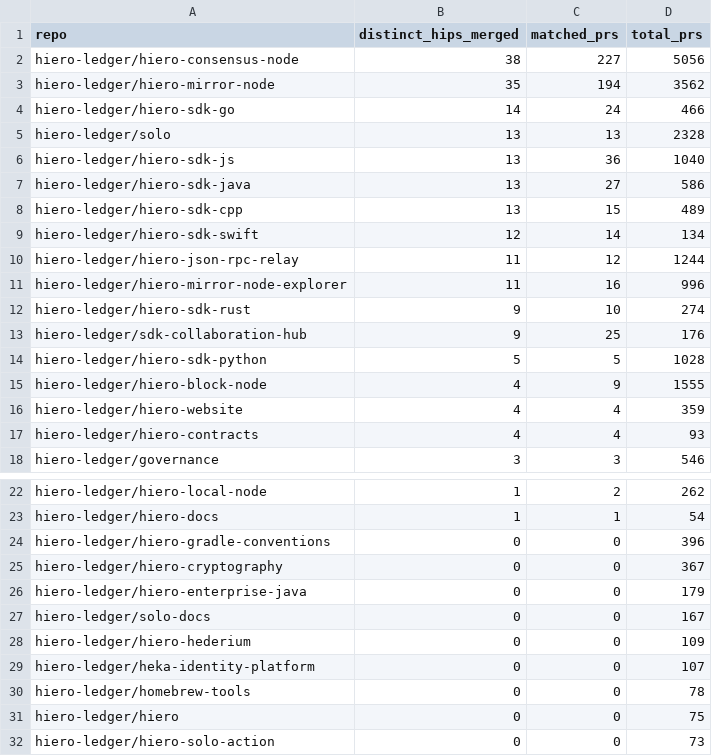
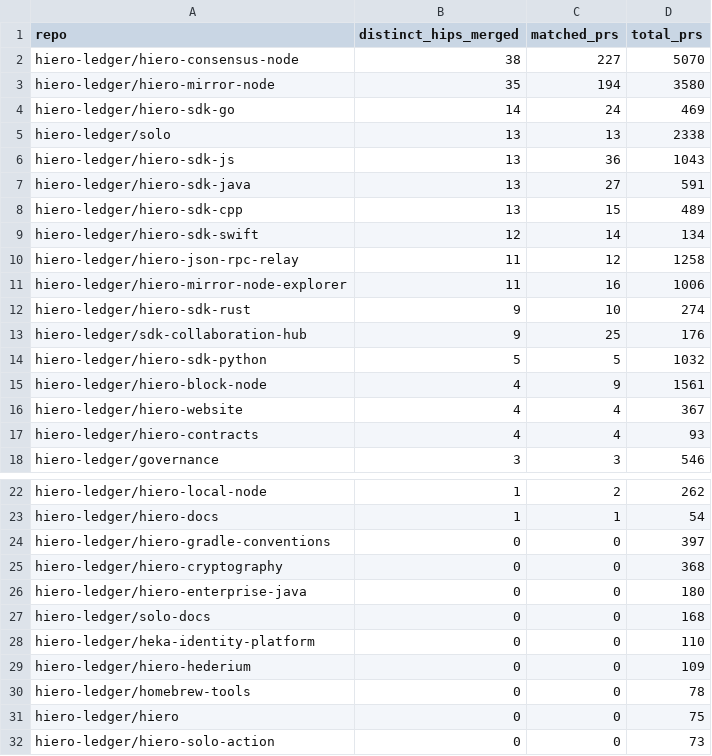
Before and after one commit to parvninama/analytics, a CSV file: api/v1/hiero-ledger/hip_repo_engagement.csv, drawn as a sheet; only a part is shown, gaps mark what is left out; the diff covers the shown part only.

```diff
--- a/api/v1/hiero-ledger/hip_repo_engagement.csv
+++ b/api/v1/hiero-ledger/hip_repo_engagement.csv
@@ -1,17 +1,17 @@
 repo,distinct_hips_merged,matched_prs,total_prs
-hiero-ledger/hiero-consensus-node,38,227,5056
-hiero-ledger/hiero-mirror-node,35,194,3562
-hiero-ledger/hiero-sdk-go,14,24,466
-hiero-ledger/solo,13,13,2328
-hiero-ledger/hiero-sdk-js,13,36,1040
-hiero-ledger/hiero-sdk-java,13,27,586
+hiero-ledger/hiero-consensus-node,38,227,5070
+hiero-ledger/hiero-mirror-node,35,194,3580
+hiero-ledger/hiero-sdk-go,14,24,469
+hiero-ledger/solo,13,13,2338
+hiero-ledger/hiero-sdk-js,13,36,1043
+hiero-ledger/hiero-sdk-java,13,27,591
 hiero-ledger/hiero-sdk-cpp,13,15,489
 hiero-ledger/hiero-sdk-swift,12,14,134
-hiero-ledger/hiero-json-rpc-relay,11,12,1244
-hiero-ledger/hiero-mirror-node-explorer,11,16,996
+hiero-ledger/hiero-json-rpc-relay,11,12,1258
+hiero-ledger/hiero-mirror-node-explorer,11,16,1006
 hiero-ledger/hiero-sdk-rust,9,10,274
 hiero-ledger/sdk-collaboration-hub,9,25,176
-hiero-ledger/hiero-sdk-python,5,5,1028
-hiero-ledger/hiero-block-node,4,9,1555
-hiero-ledger/hiero-website,4,4,359
+hiero-ledger/hiero-sdk-python,5,5,1032
+hiero-ledger/hiero-block-node,4,9,1561
+hiero-ledger/hiero-website,4,4,367
 hiero-ledger/hiero-contracts,4,4,93
@@ -23,8 +23,8 @@ hiero-ledger/hiero-local-node,1,2,262
 hiero-ledger/hiero-docs,1,1,54
-hiero-ledger/hiero-gradle-conventions,0,0,396
-hiero-ledger/hiero-cryptography,0,0,367
-hiero-ledger/hiero-enterprise-java,0,0,179
-hiero-ledger/solo-docs,0,0,167
+hiero-ledger/hiero-gradle-conventions,0,0,397
+hiero-ledger/hiero-cryptography,0,0,368
+hiero-ledger/hiero-enterprise-java,0,0,180
+hiero-ledger/solo-docs,0,0,168
+hiero-ledger/heka-identity-platform,0,0,110
 hiero-ledger/hiero-hederium,0,0,109
-hiero-ledger/heka-identity-platform,0,0,107
 hiero-ledger/homebrew-tools,0,0,78
```
Also changed, not shown: 1 edited cell elsewhere in this file, api/v1/hiero-ledger/hip_adoption_funnel.csv, 24 other files.
